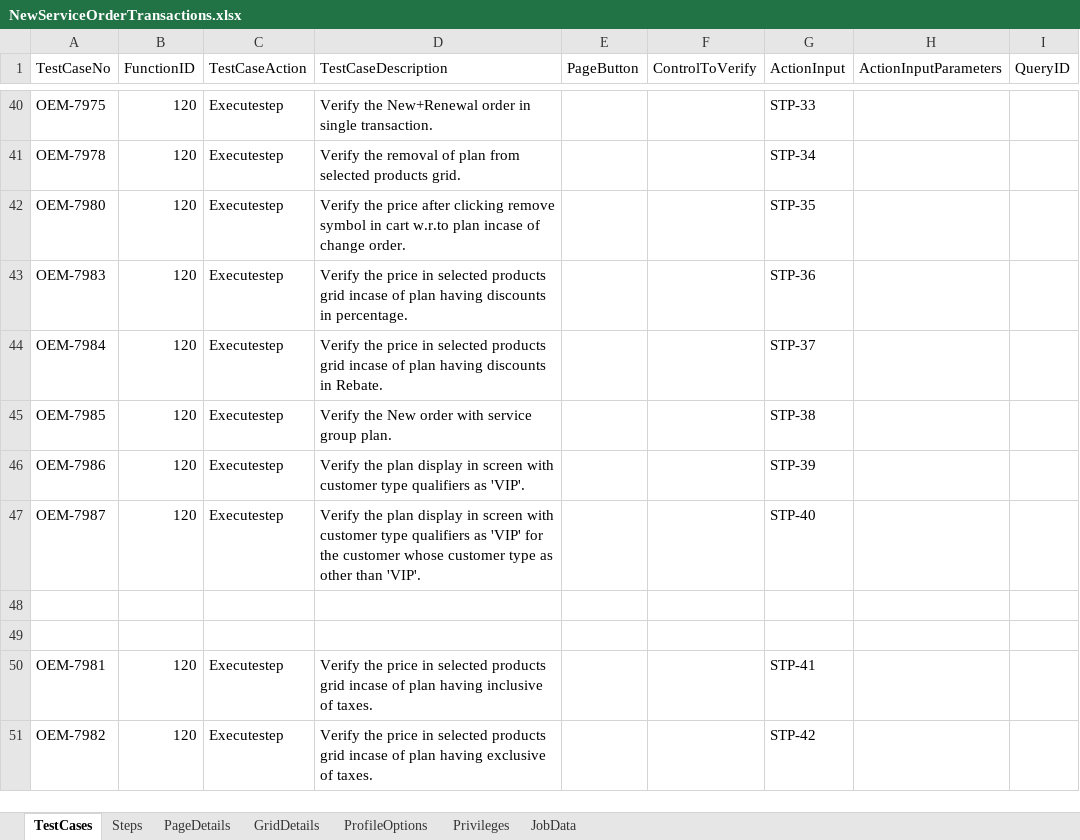
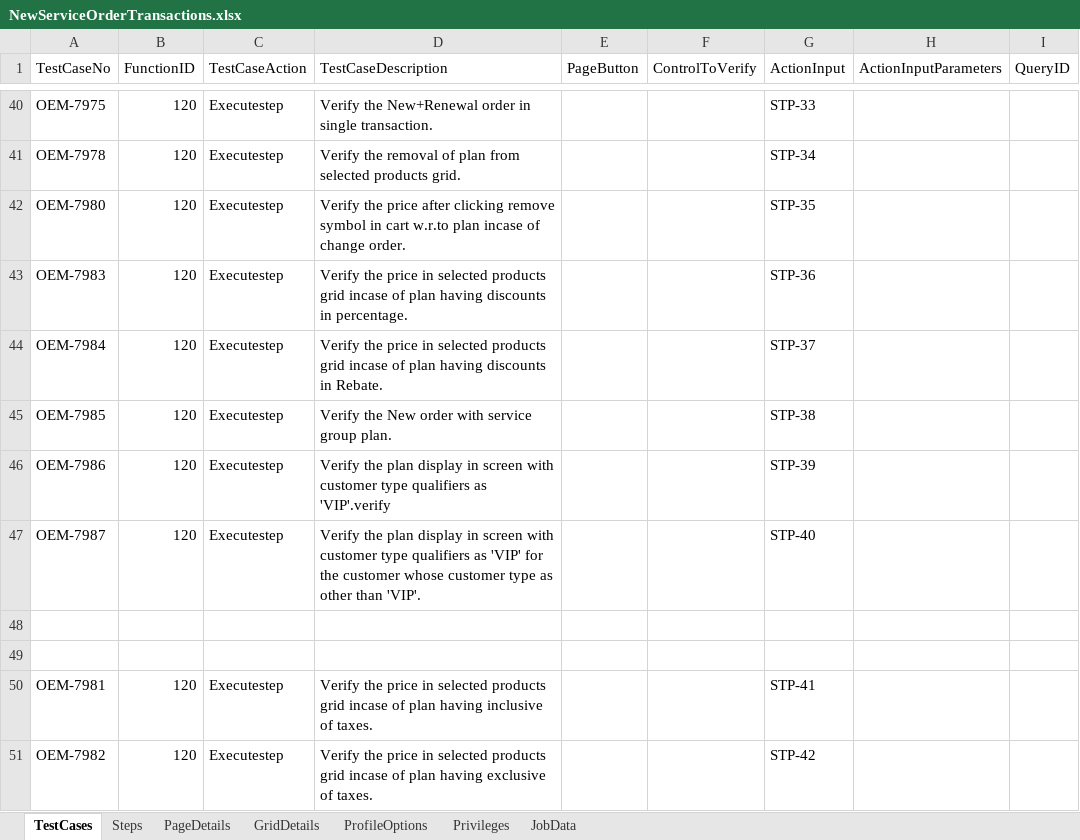
Before and after one commit to bvsaikiran/CVSQC, an Excel workbook: QC/Sure/Sure Automation/Documents/Order Management/New Service Order/NewServiceOrderTransactions.xlsx, sheet TestCases, drawn as a sheet; only a part is shown, gaps mark what is left out; values as stored, in another font and other column widths than the file's, no borders; charts and pictures not drawn; the diff names each change by its address in the sheet, - before the commit and + after, or states it on an @@ line.

Commit message:
no message

```diff
--- a/QC/Sure/Sure Automation/Documents/Order Management/New Service Order/NewServiceOrderTransactions.xlsx (sheet TestCases)
+++ b/QC/Sure/Sure Automation/Documents/Order Management/New Service Order/NewServiceOrderTransactions.xlsx (sheet TestCases)
-D46 (TestCaseDescription): …qualifiers as 'VIP'.
+D46 (TestCaseDescription): …qualifiers as 'VIP'.verify
```
